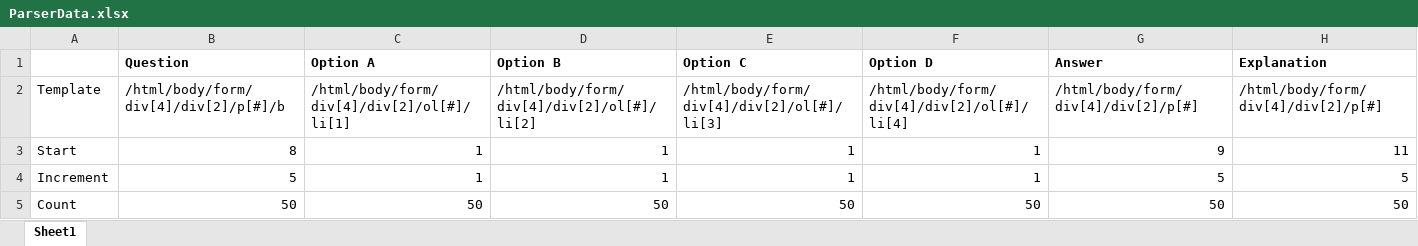
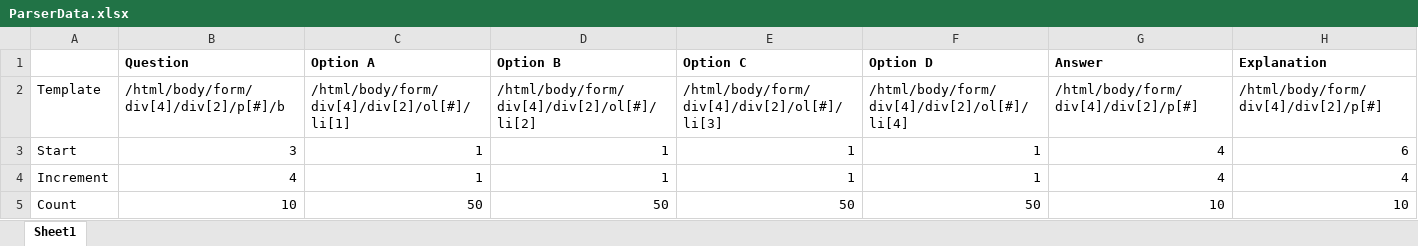
Before and after one commit to rupin/GenericParser, an Excel workbook: ParserData.xlsx, sheet Sheet1, drawn as a sheet; values as stored, in another font and other column widths than the file's, no borders; charts and pictures not drawn; the diff names each change by its address in the sheet, - before the commit and + after, or states it on an @@ line.

```diff
--- a/ParserData.xlsx (sheet Sheet1)
+++ b/ParserData.xlsx (sheet Sheet1)
-B3 (Question): 8
+B3 (Question): 3
-G3 (Answer): 9
+G3 (Answer): 4
-H3 (Explanation): 11
+H3 (Explanation): 6
-B4 (Question): 5
+B4 (Question): 4
-G4 (Answer): 5
+G4 (Answer): 4
-H4 (Explanation): 5
+H4 (Explanation): 4
-B5 (Question): 50
+B5 (Question): 10
-G5 (Answer): 50
+G5 (Answer): 10
-H5 (Explanation): 50
+H5 (Explanation): 10
```
Also changed, not shown: 1 other file.
